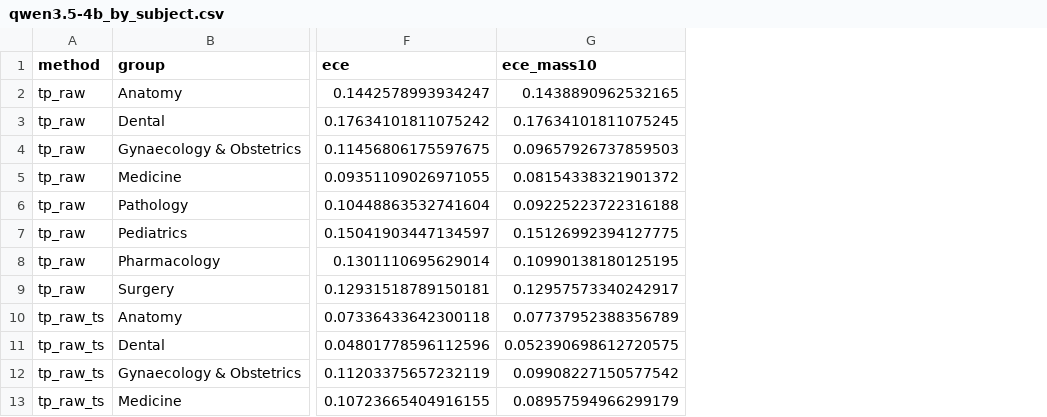
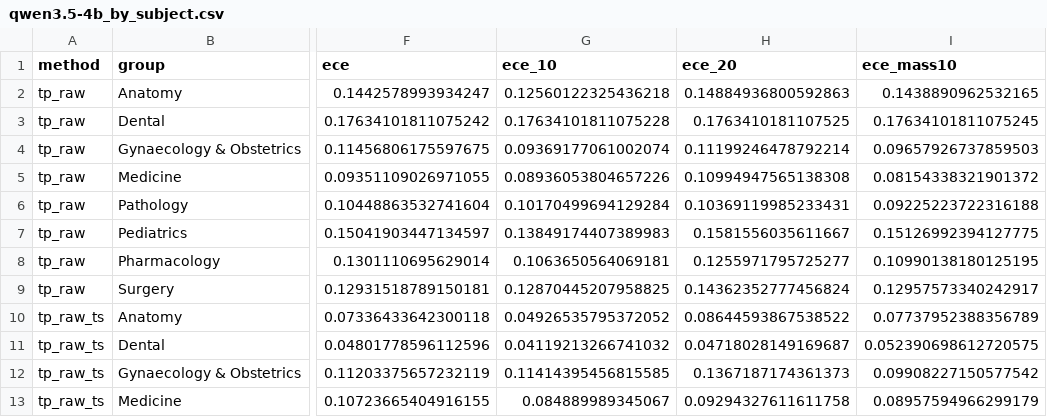
Before and after one commit to tramsayUT/cs388-final, a CSV file: results/metrics/qwen3.5-4b_by_subject.csv, drawn as a sheet; only a part is shown, gaps mark what is left out; the diff names each change by its address in the sheet, - before the commit and + after, or states it on an @@ line.

Commit message:
Metrics, figures, model comparison, disagreement examples; clip CI error bars

```diff
--- a/results/metrics/qwen3.5-4b_by_subject.csv
+++ b/results/metrics/qwen3.5-4b_by_subject.csv
+column G (ece_10), rows 2-13: 0.12560122325436218 | 0.17634101811075228 | 0.09369177061002074 | 0.08936053804657226 | 0.10170499694129284 | 0.13849174407389983 | 0.1063650564069181 | 0.12870445207958825 | 0.04926535795372052 | 0.04119213266741032 | 0.11414395456815585 | 0.084889989345067
+column H (ece_20), rows 2-13: 0.14884936800592863 | 0.1763410181107525 | 0.11199246478792214 | 0.10994947565138308 | 0.10369119985233431 | 0.1581556035611667 | 0.1255971795725277 | 0.14362352777456824 | 0.08644593867538522 | 0.04718028149169687 | 0.1367187174361373 | 0.09294327611611758
```
Also changed, not shown: results/metrics/qwen3.5-4b_by_stage.csv, results/metrics/qwen3.5-4b_main.csv, 33 other files.
